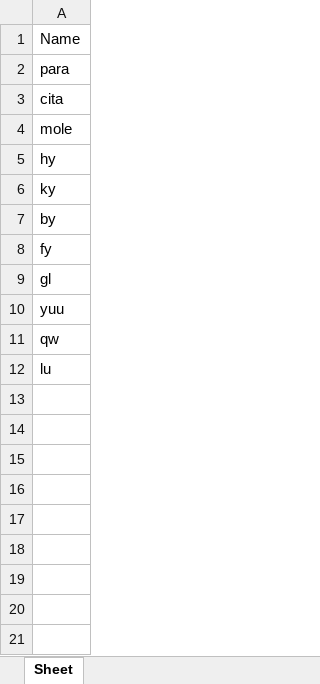
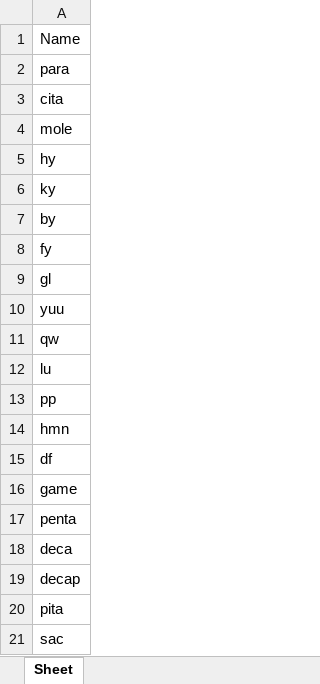
Before and after one commit to agarg1107/healthcare, an Excel workbook: docmed.xlsx, sheet Sheet, drawn as a sheet; values as stored, in another font and other column widths than the file's, no borders; the diff names each change by its address in the sheet, - before the commit and + after, or states it on an @@ line.

```diff
--- a/docmed.xlsx (sheet Sheet)
+++ b/docmed.xlsx (sheet Sheet)
+row 13: pp
+row 14: hmn
+row 15: df
+row 16: game
+row 17: penta
+row 18: deca
+row 19: decap
+row 20: pita
+row 21: sac
```
Also changed, not shown: Student_data.xlsx, patient.xlsx, 2 other files.
